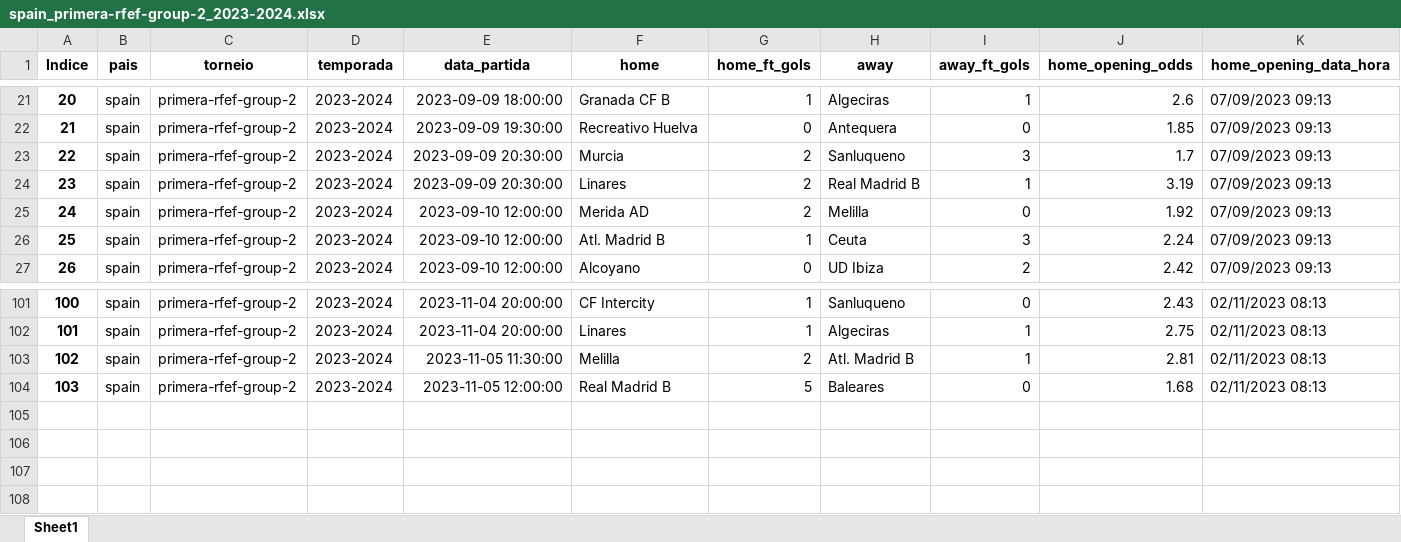
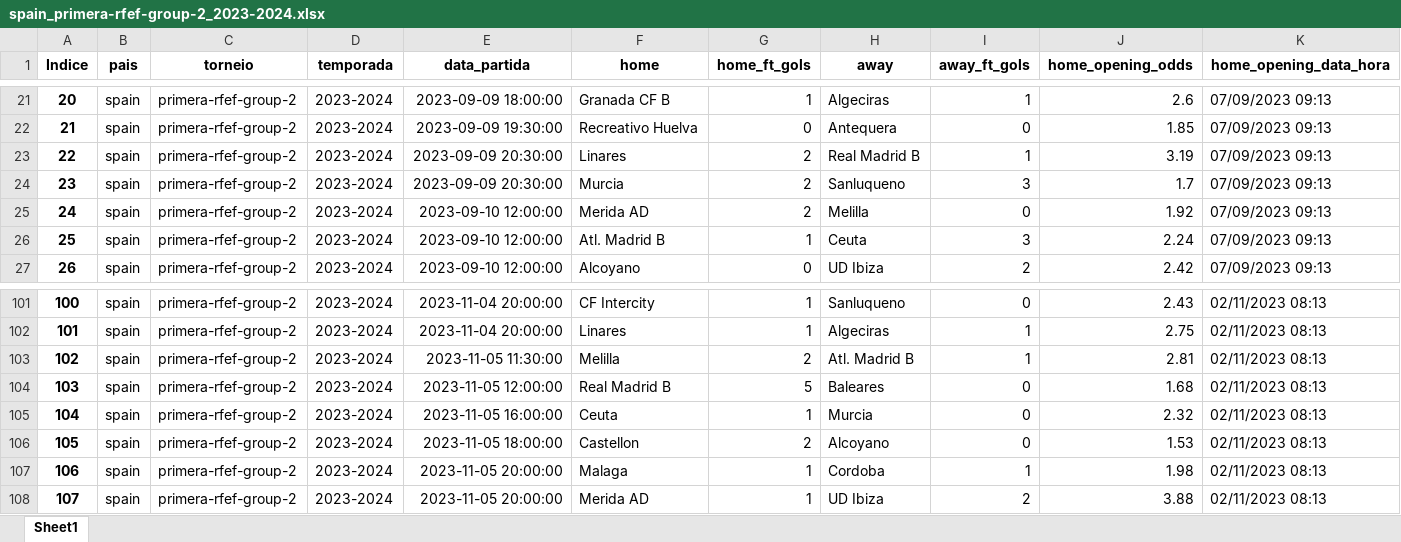
Before and after one commit to tarciziojrdf/poco, an Excel workbook: 2023/spain_primera-rfef-group-2_2023-2024.xlsx, sheet Sheet1, drawn as a sheet; only a part is shown, gaps mark what is left out; values as stored, in another font and other column widths than the file's, no borders; addresses are those after the commit; rows hold the shown columns only; the diff names each change by its address in the sheet, - before the commit and + after, or states it on an @@ line.

```diff
--- a/2023/spain_primera-rfef-group-2_2023-2024.xlsx (sheet Sheet1)
+++ b/2023/spain_primera-rfef-group-2_2023-2024.xlsx (sheet Sheet1)
@@ row 24 moved to row 23: 22 @@
@@ column A (Indice) renumbered in row 24 @@
+row 105: 104 | spain | primera-rfef-group-2 | 2023-2024 | 2023-11-05 16:00:00 | Ceuta | 1 | Murcia | 0 | 2.32 | 02/11/2023 08:13
+row 106: 105 | spain | primera-rfef-group-2 | 2023-2024 | 2023-11-05 18:00:00 | Castellon | 2 | Alcoyano | 0 | 1.53 | 02/11/2023 08:13
+row 107: 106 | spain | primera-rfef-group-2 | 2023-2024 | 2023-11-05 20:00:00 | Malaga | 1 | Cordoba | 1 | 1.98 | 02/11/2023 08:13
+row 108: 107 | spain | primera-rfef-group-2 | 2023-2024 | 2023-11-05 20:00:00 | Merida AD | 1 | UD Ibiza | 2 | 3.88 | 02/11/2023 08:13
```
Also changed, not shown: 2023/italy_serie-c-group-b_2023-2024.xlsx, 2023/norway_eliteserien_2023.xlsx, 47 other files.
